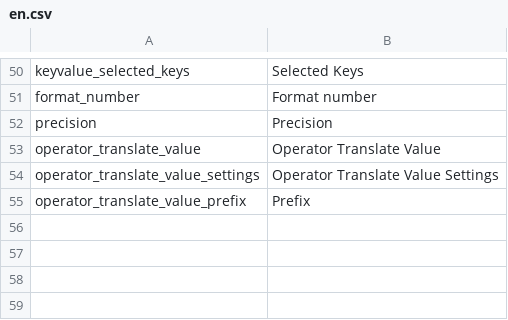
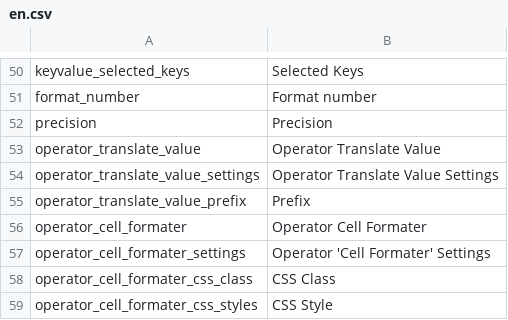
Before and after one commit to pimcore/output-data-config-toolkit, a CSV file: texts/en.csv, drawn as a sheet; only a part is shown, gaps mark what is left out.

```diff
--- a/texts/en.csv
+++ b/texts/en.csv
@@ -55 +55,5 @@ operator_translate_value_settings,Operator Translate Value Settings
 operator_translate_value_prefix,Prefix
+operator_cell_formater, "Operator Cell Formater"
+operator_cell_formater_settings, "Operator 'Cell Formater' Settings"
+operator_cell_formater_css_class, "CSS Class"
+operator_cell_formater_css_styles, "CSS Style"
```
Also changed, not shown: texts/de.csv, 6 other files.
